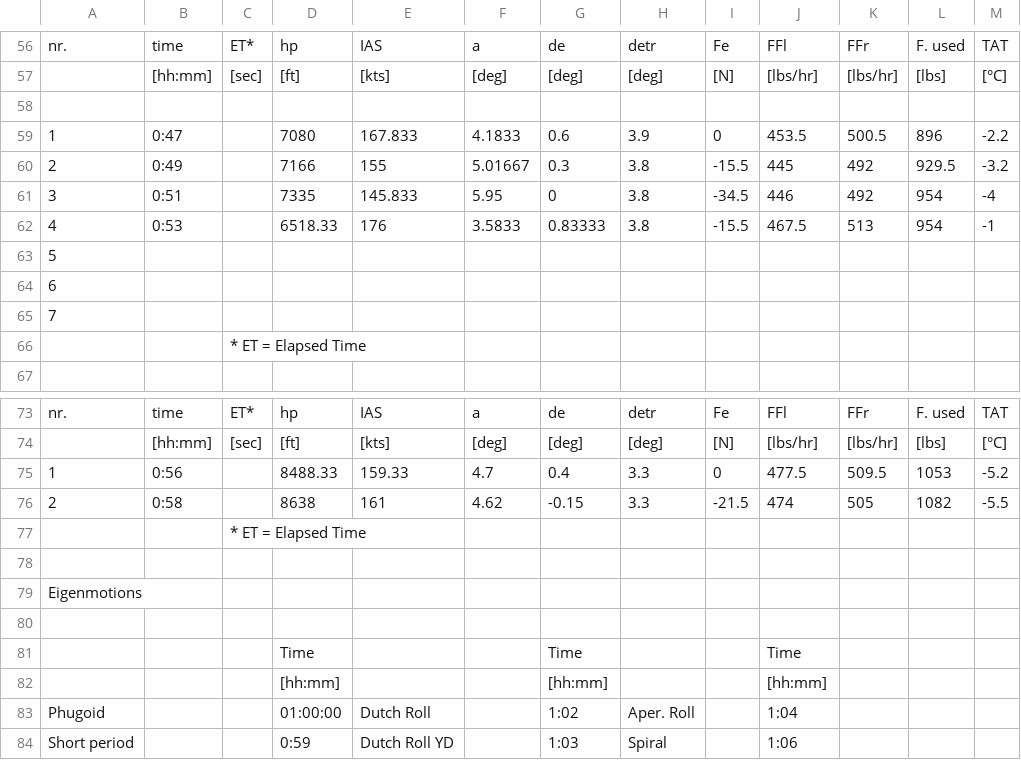
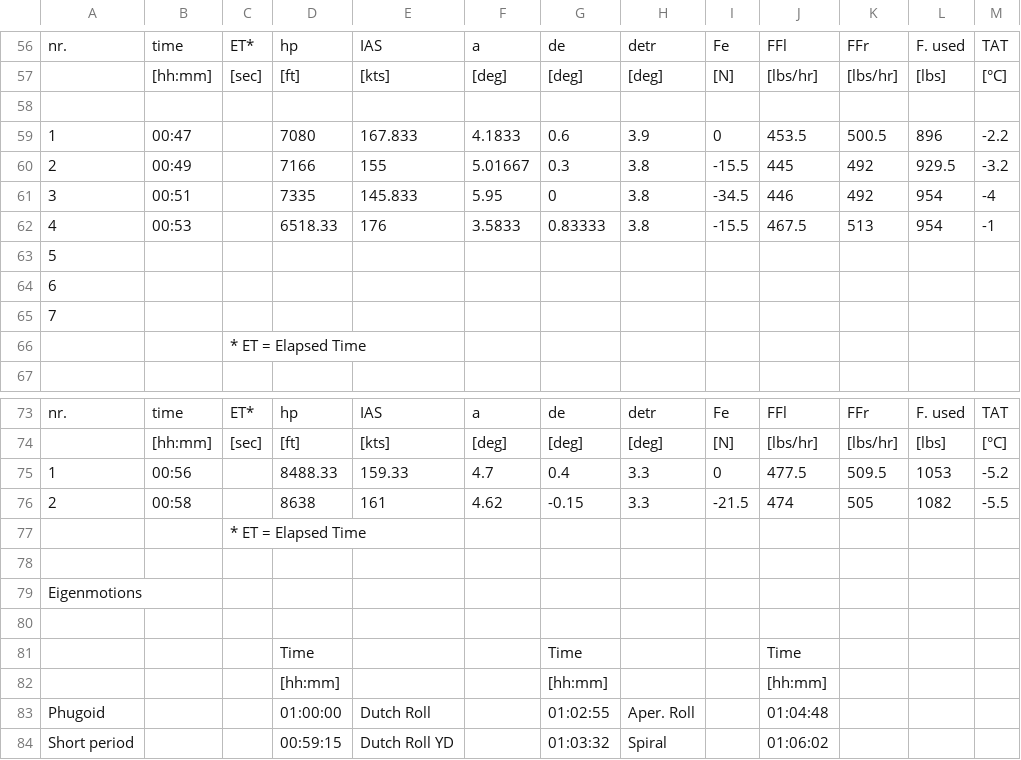
Before and after one commit to Sebas4558944/FD_assignment, a CSV file: Post_Flight_Datasheet_13_03_V2.csv, drawn as a sheet; only a part is shown, gaps mark what is left out.

```diff
--- a/Post_Flight_Datasheet_13_03_V2.csv
+++ b/Post_Flight_Datasheet_13_03_V2.csv
@@ -58,6 +58,6 @@ nr.,time,ET*,hp,IAS,a,de,detr,Fe,FFl,FFr,F. used,TAT
 ,,,,,,,,,,,,
-1,0:47,,7080,167.833,4.1833,0.6,3.9,0,453.5,500.5,896,-2.2
-2,0:49,,7166,155,5.01667,0.3,3.8,-15.5,445,492,929.5,-3.2
-3,0:51,,7335,145.833,5.95,0,3.8,-34.5,446,492,954,-4
-4,0:53,,6518.33,176,3.5833,0.83333,3.8,-15.5,467.5,513,954,-1
+1,00:47,,7080,167.833,4.1833,0.6,3.9,0,453.5,500.5,896,-2.2
+2,00:49,,7166,155,5.01667,0.3,3.8,-15.5,445,492,929.5,-3.2
+3,00:51,,7335,145.833,5.95,0,3.8,-34.5,446,492,954,-4
+4,00:53,,6518.33,176,3.5833,0.83333,3.8,-15.5,467.5,513,954,-1
 5,,,,,,,,,,,,
@@ -74,4 +74,4 @@ nr.,time,ET*,hp,IAS,a,de,detr,Fe,FFl,FFr,F. used,TAT
 ,[hh:mm],[sec],[ft],[kts],[deg],[deg],[deg],[N],[lbs/hr],[lbs/hr],[lbs],[°C]
-1,0:56,,8488.33,159.33,4.7,0.4,3.3,0,477.5,509.5,1053,-5.2
-2,0:58,,8638,161,4.62,-0.15,3.3,-21.5,474,505,1082,-5.5
+1,00:56,,8488.33,159.33,4.7,0.4,3.3,0,477.5,509.5,1053,-5.2
+2,00:58,,8638,161,4.62,-0.15,3.3,-21.5,474,505,1082,-5.5
 ,,* ET = Elapsed Time,,,,,,,,,,
@@ -82,3 +82,3 @@ Eigenmotions,,,,,,,,,,,,
 ,,,[hh:mm],,,[hh:mm],,,[hh:mm],,,
-Phugoid,,,01:00:00,Dutch Roll,,1:02,Aper. Roll,,1:04,,,
-Short period,,,0:59,Dutch Roll YD,,1:03,Spiral,,1:06,,,
+Phugoid,,,01:00:00,Dutch Roll,,01:02:55,Aper. Roll,,01:04:48,,,
+Short period,,,00:59:15,Dutch Roll YD,,01:03:32,Spiral,,01:06:02,,,
```
Also changed, not shown: 1 other file.
